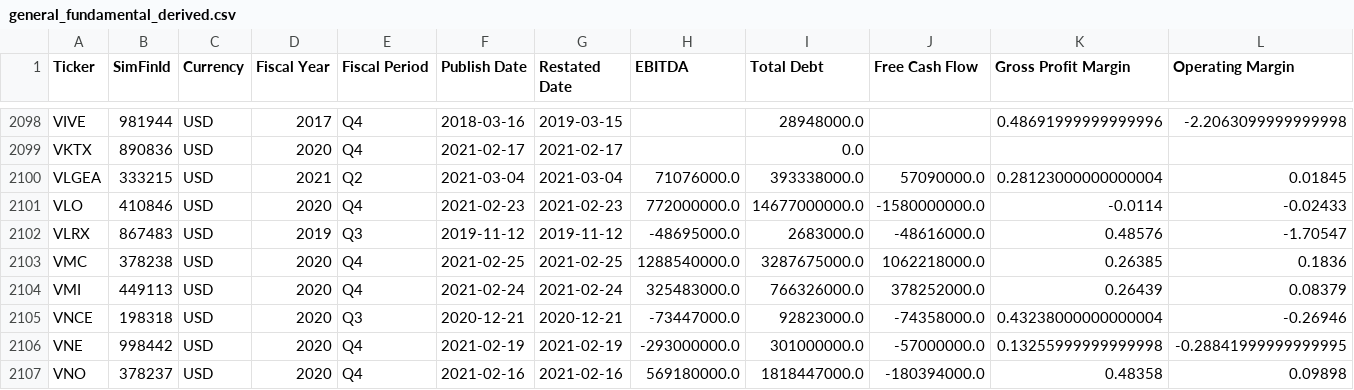
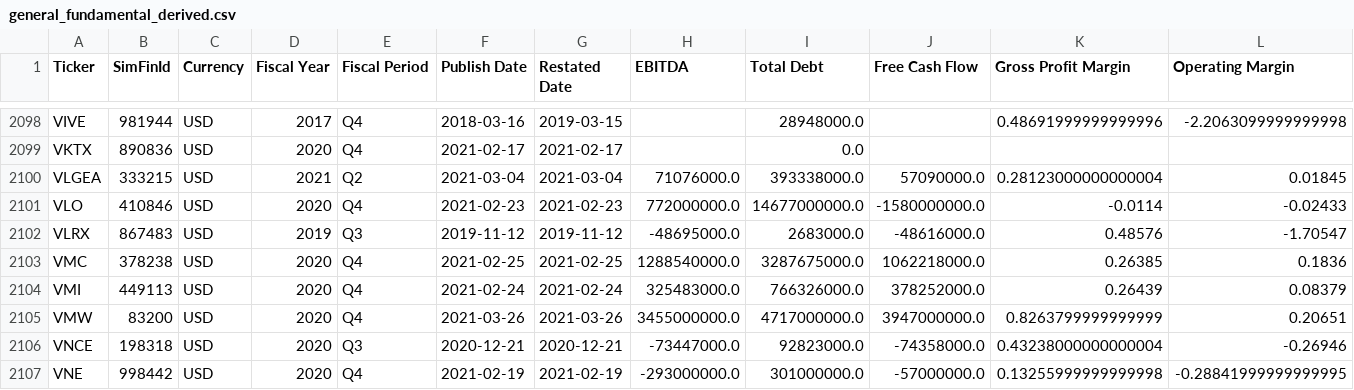
Before and after one commit to gardnmi/valuation-dashboard, a CSV file: data/general_fundamental_derived.csv, drawn as a sheet; only a part is shown, gaps mark what is left out; the shorter side is filled out with more unchanged rows; rows hold the shown columns only; the diff names each change by its address in the sheet, - before the commit and + after, or states it on an @@ line.

```diff
--- a/data/general_fundamental_derived.csv
+++ b/data/general_fundamental_derived.csv
+row 2105: VMW | 83200 | USD | 2020 | Q4 | 2021-03-26 | 2021-03-26 | 3455000000.0 | 4717000000.0 | 3947000000.0 | 0.8263799999999999 | 0.20651
```
Also changed, not shown: data/company.csv, data/general_balance.csv, 6 other files.
